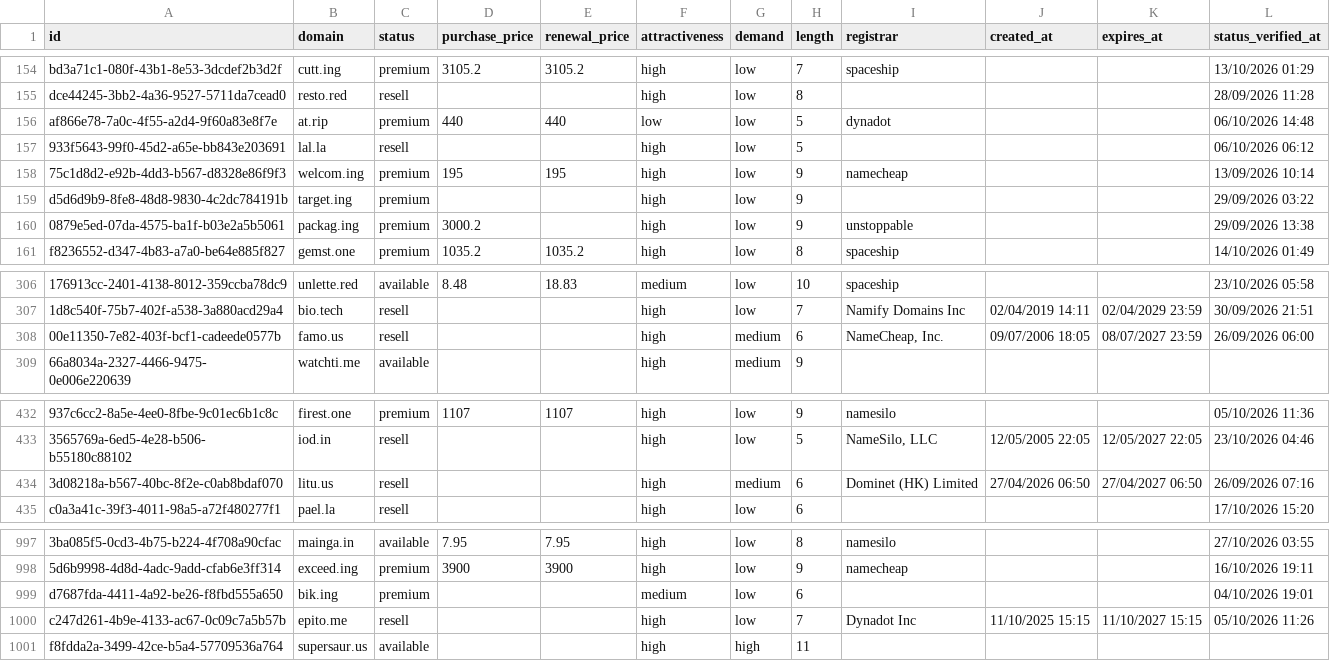
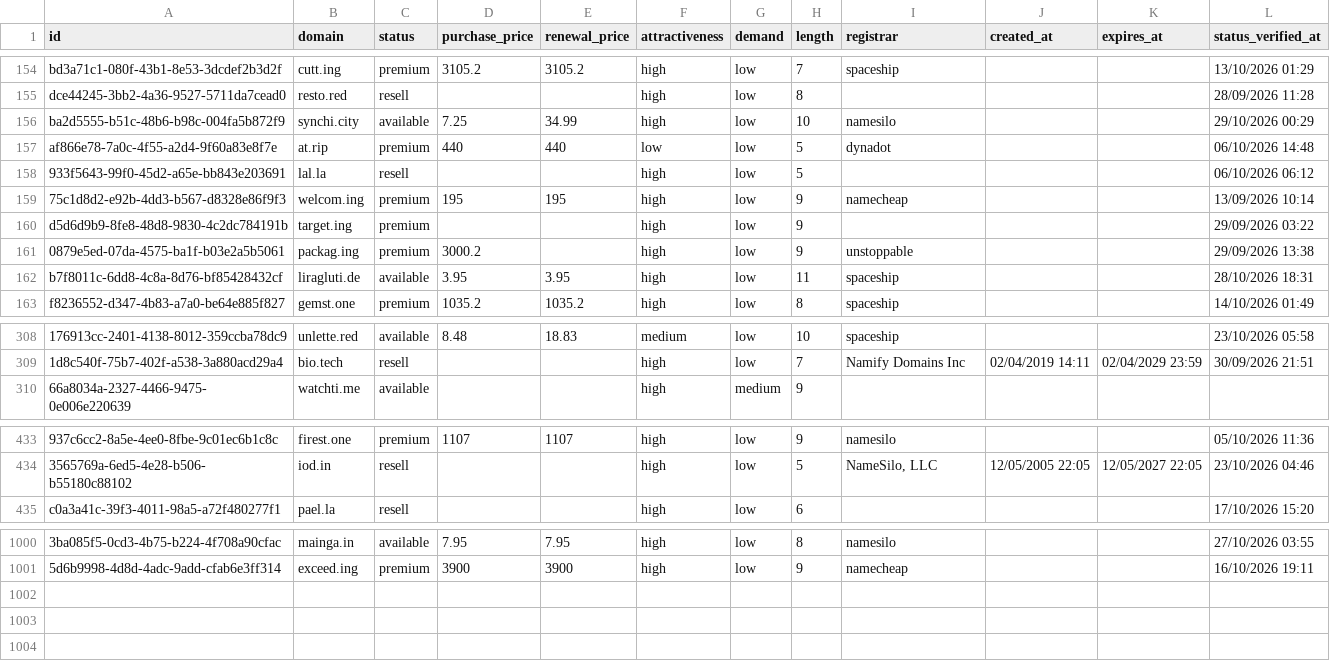
Before and after one commit to UniqueDomains/hacks-oneword-domains, a CSV file: hacks.csv, drawn as a sheet; only a part is shown, gaps mark what is left out; removed rows and columns are numbered as before the commit, all else as after; the diff covers the shown part only; the diff names each change by its address in the sheet, - before the commit and + after, or states it on an @@ line.

Commit message:
Domains update

```diff
--- a/hacks.csv
+++ b/hacks.csv
+row 156: ba2d5555-b51c-48b6-b98c-004fa5b872f9 | synchi.city | available | 7.25 | 34.99 | high | low | 10 | namesilo |  |  | 29/10/2026 00:29
+row 162: b7f8011c-6dd8-4c8a-8d76-bf85428432cf | liragluti.de | available | 3.95 | 3.95 | high | low | 11 | spaceship |  |  | 28/10/2026 18:31
-row 308: 00e11350-7e82-403f-bcf1-cadeede0577b | famo.us | resell |  |  | high | medium | 6 | NameCheap, Inc. | 09/07/2006 18:05 | 08/07/2027 23:59 | 26/09/2026 06:00
-row 434: 3d08218a-b567-40bc-8f2e-c0ab8bdaf070 | litu.us | resell |  |  | high | medium | 6 | Dominet (HK) Limited | 27/04/2026 06:50 | 27/04/2027 06:50 | 26/09/2026 07:16
-row 999: d7687fda-4411-4a92-be26-f8fbd555a650 | bik.ing | premium |  |  | medium | low | 6 |  |  |  | 04/10/2026 19:01
-row 1000: c247d261-4b9e-4133-ac67-0c09c7a5b57b | epito.me | resell |  |  | high | low | 7 | Dynadot Inc | 11/10/2025 15:15 | 11/10/2027 15:15 | 05/10/2026 11:26
-row 1001: f8fdda2a-3499-42ce-b5a4-57709536a764 | supersaur.us | available |  |  | high | high | 11
```
Also changed, not shown: 3 added rows and 10 edited cells elsewhere in this file, 4 other files.
